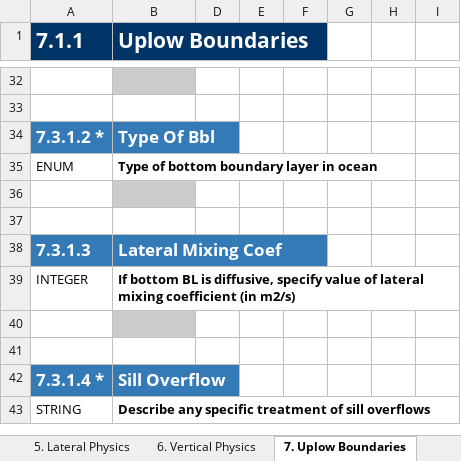
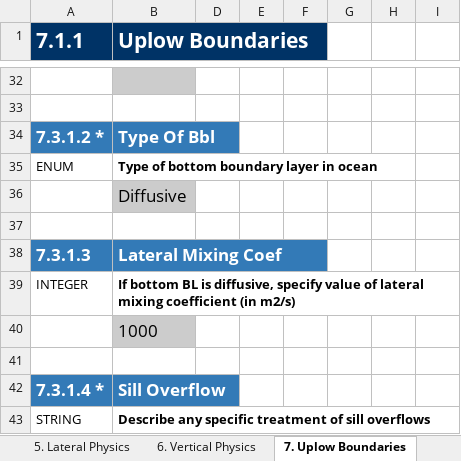
Before and after one commit to ES-DOC-INSTITUTIONAL/cmcc, an Excel workbook: cmip6/models/cmcc-cm2-vhr4/cmip6_cmcc_cmcc-cm2-vhr4_ocean.xlsx, sheet 7. Uplow Boundaries, drawn as a sheet; only a part is shown, gaps mark what is left out; values as stored, in another font and other column widths than the file's, no borders; the diff names each change by its address in the sheet, - before the commit and + after, or states it on an @@ line.

```diff
--- a/cmip6/models/cmcc-cm2-vhr4/cmip6_cmcc_cmcc-cm2-vhr4_ocean.xlsx (sheet 7. Uplow Boundaries)
+++ b/cmip6/models/cmcc-cm2-vhr4/cmip6_cmcc_cmcc-cm2-vhr4_ocean.xlsx (sheet 7. Uplow Boundaries)
-B36 (Uplow Boundaries): (empty)
+B36 (Uplow Boundaries): Diffusive
-B40 (Uplow Boundaries): (empty)
+B40 (Uplow Boundaries): 1000
```
Also changed, not shown: cmip6/models/cmcc-cm2-hr4/cmip6_cmcc_cmcc-cm2-hr4_ocean.xlsx.
